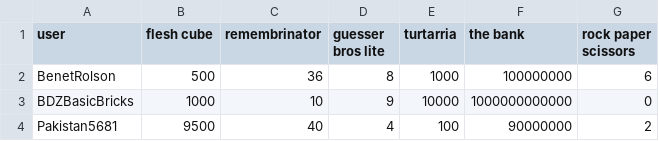
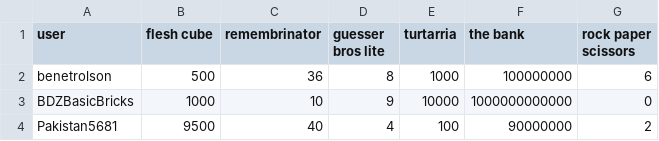
Before and after one commit to arshsc/High-Score-Tracker, a CSV file: docs/high_scores.csv, drawn as a sheet.

```diff
--- a/docs/high_scores.csv
+++ b/docs/high_scores.csv
@@ -1,3 +1,3 @@
 user,flesh cube,remembrinator,guesser bros lite,turtarria,the bank,rock paper scissors
-BenetRolson,500,36,8,1000,100000000,6
+benetrolson,500,36,8,1000,100000000,6
 BDZBasicBricks,1000,10,9,10000,1000000000000,0
```
Also changed, not shown: 2 other files.
